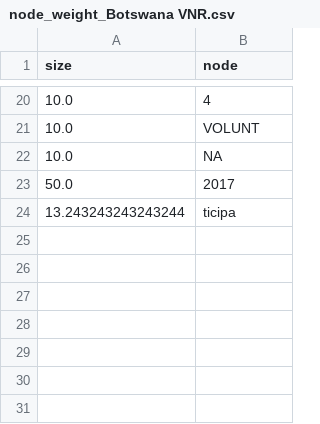
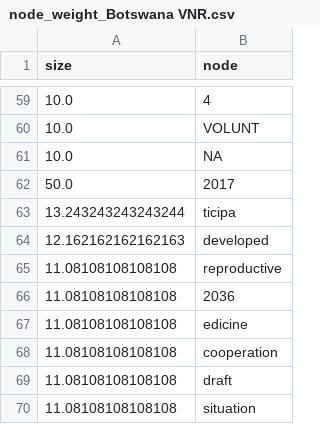
Before and after one commit to ChristopherMarais/SDG_NDP_topics, a CSV file: Graphs/node_weight_Botswana VNR.csv, drawn as a sheet; only a part is shown, gaps mark what is left out; the diff covers the shown part only; the diff names each change by its address in the sheet, - before the commit and + after, or states it on an @@ line.

```diff
--- a/Graphs/node_weight_Botswana VNR.csv
+++ b/Graphs/node_weight_Botswana VNR.csv
+row 64: 12.162162162162163 | developed
+row 65: 11.08108108108108 | reproductive
+row 66: 11.08108108108108 | 2036
+row 67: 11.08108108108108 | edicine
+row 68: 11.08108108108108 | cooperation
+row 69: 11.08108108108108 | draft
+row 70: 11.08108108108108 | situation
```
Also changed, not shown: 39 added rows elsewhere in this file, Graphs/node_weight_Eswatini NDP.csv, Graphs/node_weight_Ghana MDP.csv, 36 other files.
